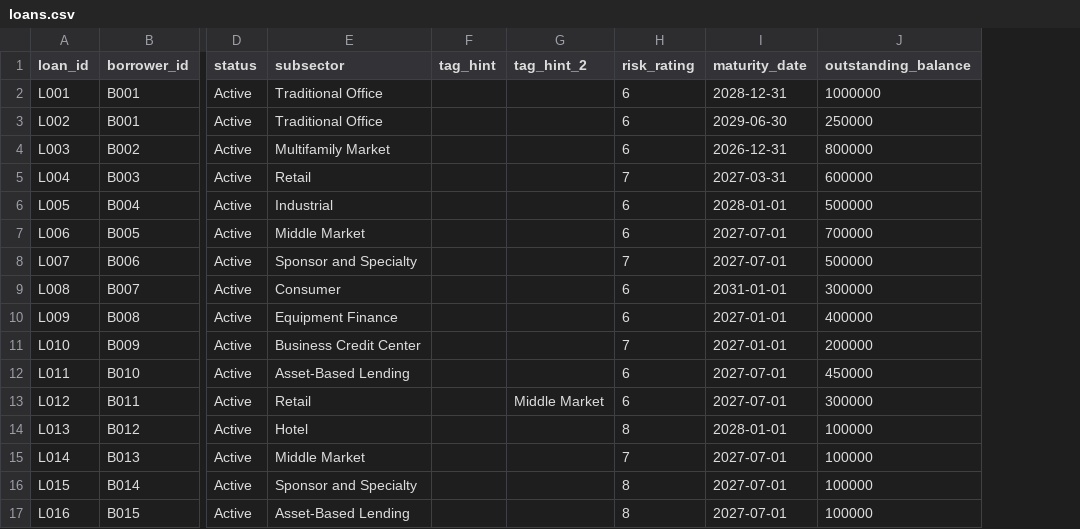
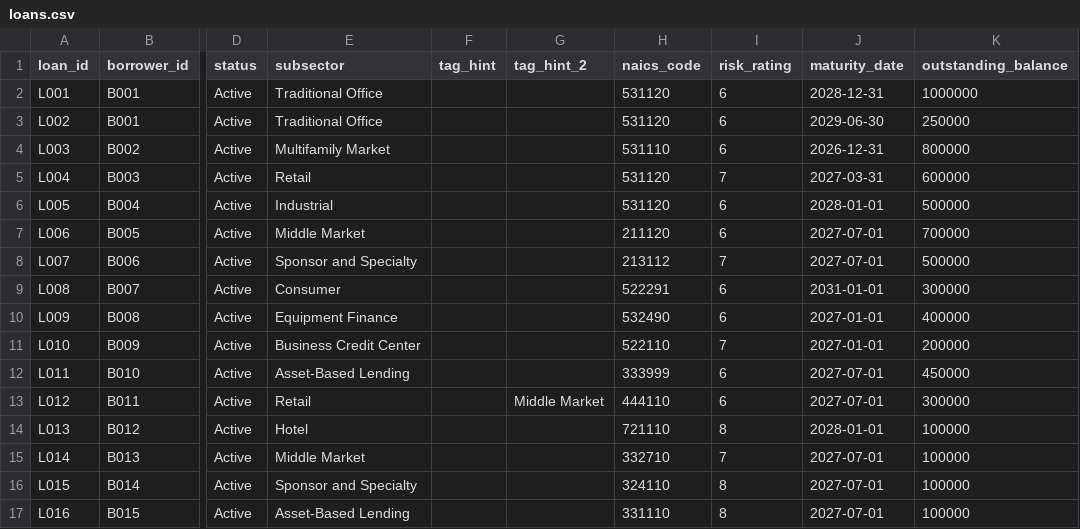
Before and after one commit to JackEPepper/Stress-Test-Engine, a CSV file: examples/data/loans.csv, drawn as a sheet; only a part is shown, gaps mark what is left out; the diff names each change by its address in the sheet, - before the commit and + after, or states it on an @@ line.

```diff
--- a/examples/data/loans.csv
+++ b/examples/data/loans.csv
+column H (naics_code), rows 2-17: 531120 | 531120 | 531110 | 531120 | 531120 | 211120 | 213112 | 522291 | 532490 | 522110 | 333999 | 444110 | 721110 | 332710 | 324110 | 331110
```
Also changed, not shown: examples/data/financials.csv, 33 other files.
